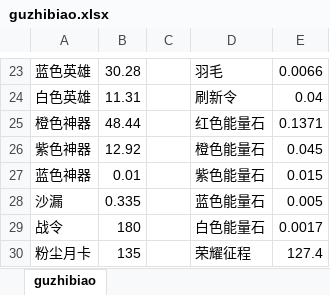
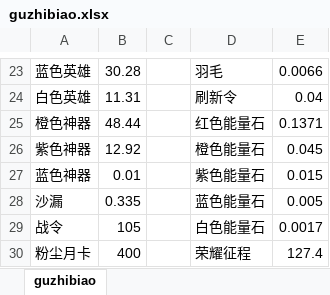
Before and after one commit to XTsuola/keyuanWeb, an Excel workbook: src/utils/sxsyzlzq/yiji/guzhibiao.xlsx, sheet guzhibiao, drawn as a sheet; only a part is shown, gaps mark what is left out; values as stored, in another font and other column widths than the file's, no borders; the diff names each change by its address in the sheet, - before the commit and + after, or states it on an @@ line.

```diff
--- a/src/utils/sxsyzlzq/yiji/guzhibiao.xlsx (sheet guzhibiao)
+++ b/src/utils/sxsyzlzq/yiji/guzhibiao.xlsx (sheet guzhibiao)
-B29: 180
+B29: 105
-B30: 135
+B30: 400
```
Also changed, not shown: src/utils/sxsyzlzq/zzz_cardList.xlsx, src/utils/sxsyzlzq/zzz_xingyuzhanli.xlsx, 47 other files.
